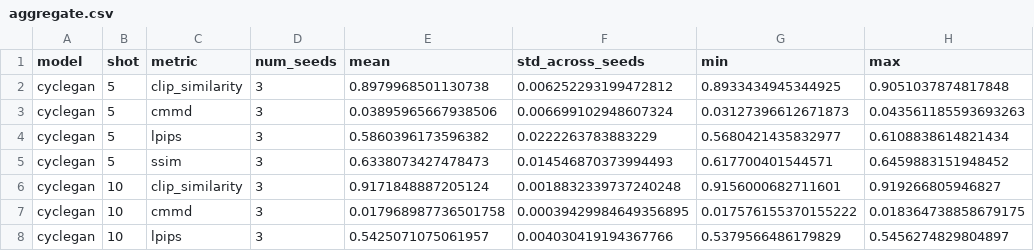
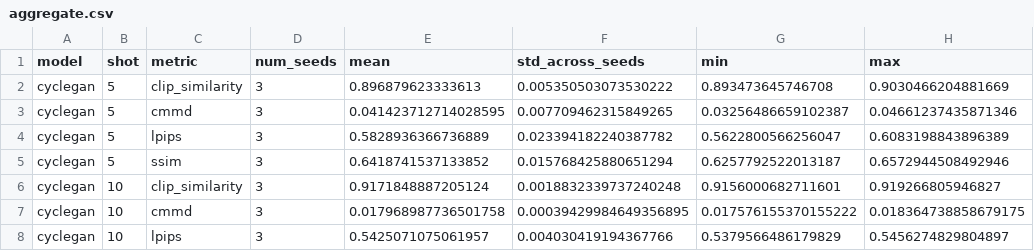
Before and after one commit to njzfjiang/ece-1508-project, a CSV file: docs/results_5090/aggregate.csv, drawn as a sheet; only a part is shown; the diff covers the shown part only.

```diff
--- a/docs/results_5090/aggregate.csv
+++ b/docs/results_5090/aggregate.csv
@@ -1,6 +1,6 @@
 model,shot,metric,num_seeds,mean,std_across_seeds,min,max
-cyclegan,5,clip_similarity,3,0.8979968501130738,0.006252293199472812,0.8933434945344925,0.9051037874817848
-cyclegan,5,cmmd,3,0.03895965667938506,0.006699102948607324,0.03127396612671873,0.043561185593693263
-cyclegan,5,lpips,3,0.5860396173596382,0.0222263783883229,0.5680421435832977,0.6108838614821434
-cyclegan,5,ssim,3,0.6338073427478473,0.014546870373994493,0.617700401544571,0.6459883151948452
+cyclegan,5,clip_similarity,3,0.896879623333613,0.005350503073530222,0.893473645746708,0.9030466204881669
+cyclegan,5,cmmd,3,0.041423712714028595,0.007709462315849265,0.03256486659102387,0.04661237435871346
+cyclegan,5,lpips,3,0.5828936366736889,0.023394182240387782,0.5622800566256047,0.6083198843896389
+cyclegan,5,ssim,3,0.6418741537133852,0.015768425880651294,0.6257792522013187,0.6572944508492946
 cyclegan,10,clip_similarity,3,0.9171848887205124,0.0018832339737240248,0.9156000682711601,0.919266805946827
```
Also changed, not shown: 23 edited cells elsewhere in this file, docs/results_5090/runs.csv, 2 other files.
